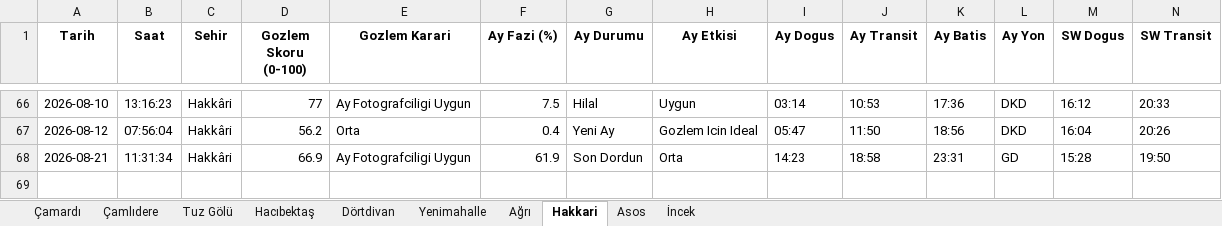
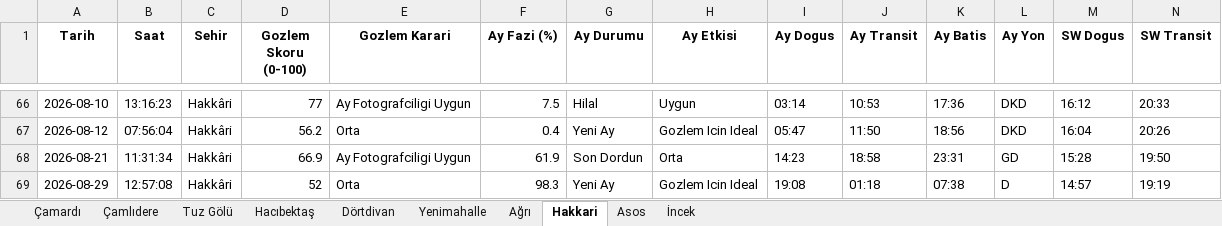
Before and after one commit to muhdogan-max/astro-gozlem, an Excel workbook: HavaTakip/astro_gozlem_verileri.xlsx, sheet Hakkari, drawn as a sheet; only a part is shown, gaps mark what is left out; values as stored, in another font and other column widths than the file's, no borders; rows hold the shown columns only; the diff names each change by its address in the sheet, - before the commit and + after, or states it on an @@ line.

Commit message:
Otomatik guncelleme: astro_gozlem_verileri.xlsx

```diff
--- a/HavaTakip/astro_gozlem_verileri.xlsx (sheet Hakkari)
+++ b/HavaTakip/astro_gozlem_verileri.xlsx (sheet Hakkari)
+row 69: 2026-08-29 | 12:57:08 | Hakkâri | 52 | Orta | 98.3 | Yeni Ay | Gozlem Icin Ideal | 19:08 | 01:18 | 07:38 | D | 14:57 | 19:19
```
Also changed, not shown: sheet Dörtdivan, sheet Asos, sheet İncek, sheet Çamardı, sheet Tuz Gölü, sheet Çamlıdere, 3 more sheets.
